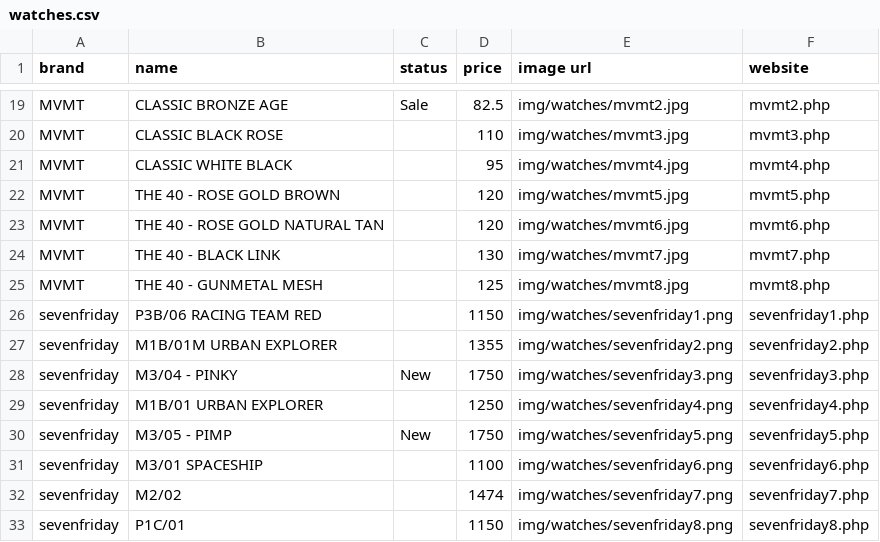
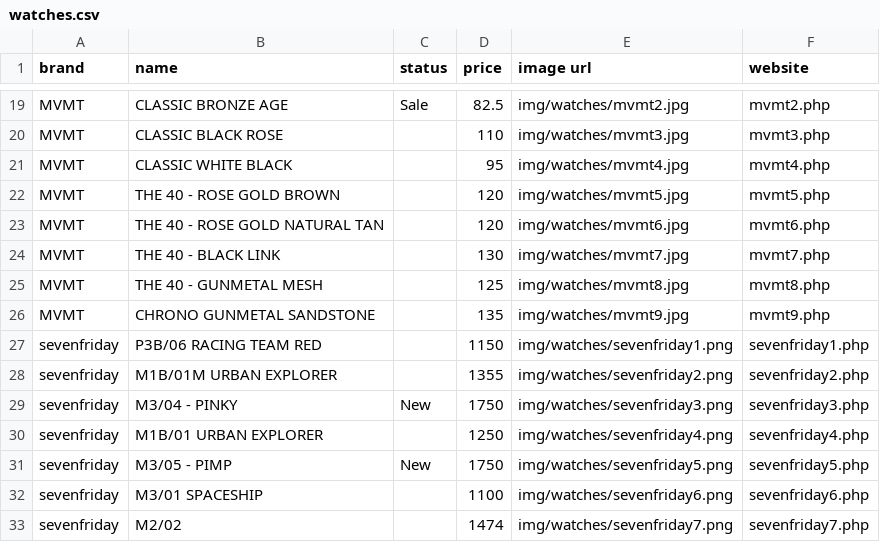
Before and after one commit to Aiden181/wp, a CSV file: a5/watches.csv, drawn as a sheet; only a part is shown, gaps mark what is left out; the shorter side is filled out with more unchanged rows.

Commit message:
Add 1 more MVMT watch

```diff
--- a/a5/watches.csv
+++ b/a5/watches.csv
@@ -25,2 +25,3 @@ MVMT,THE 40 - BLACK LINK,,130,img/watches/mvmt7.jpg,mvmt7.php
 MVMT,THE 40 - GUNMETAL MESH,,125,img/watches/mvmt8.jpg,mvmt8.php
+MVMT,CHRONO GUNMETAL SANDSTONE,,135,img/watches/mvmt9.jpg,mvmt9.php
 sevenfriday,P3B/06 RACING TEAM RED,,1150,img/watches/sevenfriday1.png,sevenfriday1.php
```
Also changed, not shown: 1 other file.
